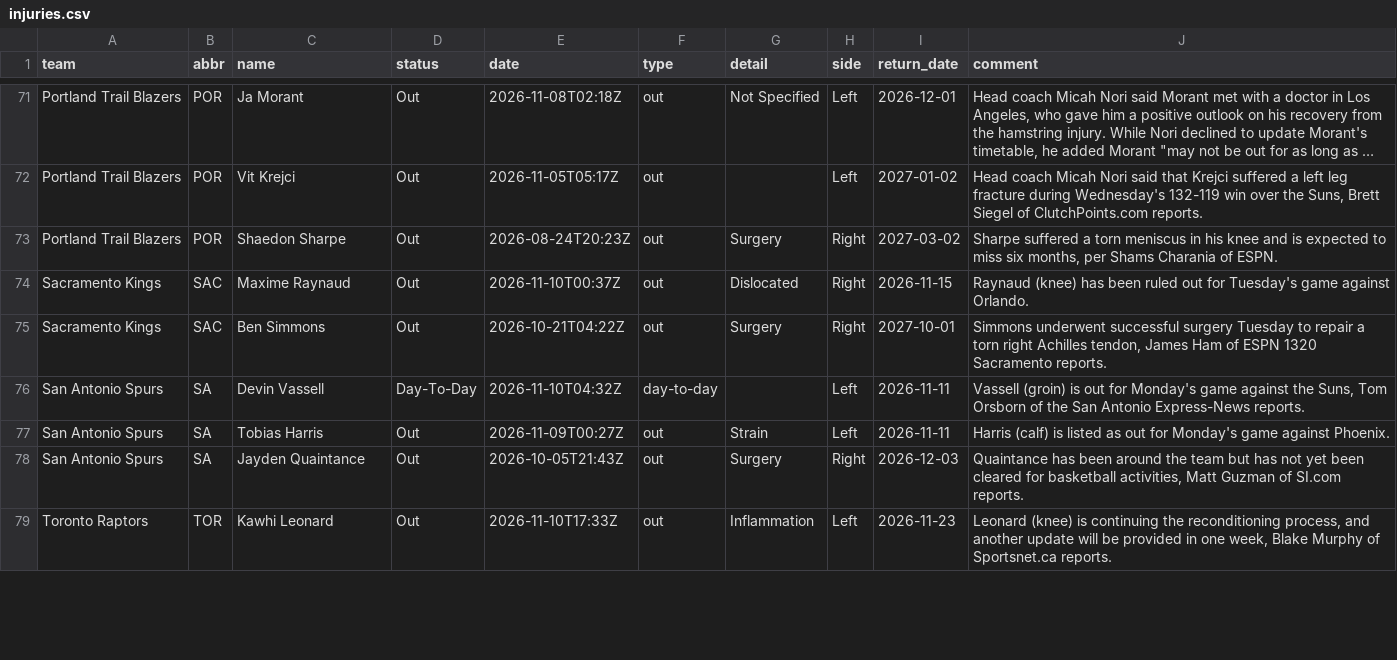
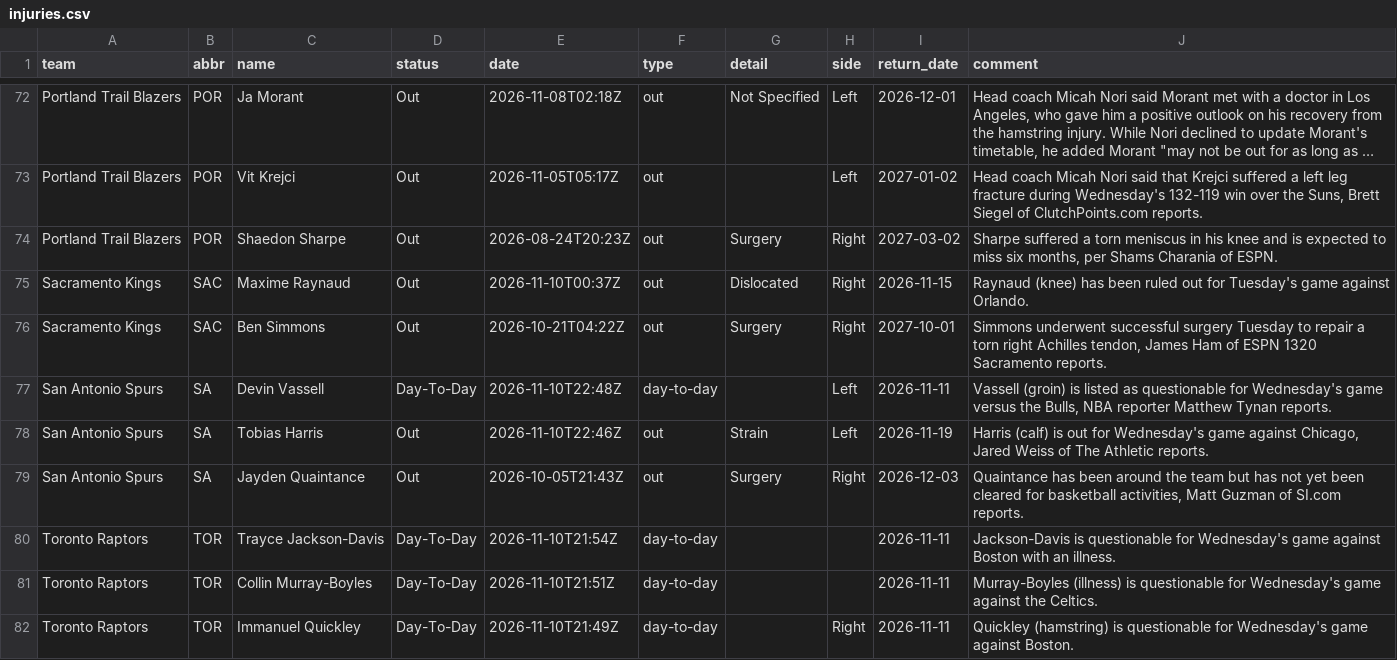
Before and after one commit to jvector26/JIMBO, a CSV file: live/2026/injuries.csv, drawn as a sheet; only a part is shown, gaps mark what is left out; the shorter side is filled out with more unchanged rows; long unchanged cells end in …; the diff covers the shown part only.

```diff
--- a/live/2026/injuries.csv
+++ b/live/2026/injuries.csv
@@ -75,4 +76,7 @@ Sacramento Kings,SAC,Maxime Raynaud,Out,2026-11-10T00:37Z,out,Dislocated,Right,2
 Sacramento Kings,SAC,Ben Simmons,Out,2026-10-21T04:22Z,out,Surgery,Right,2027-10-01,"Simmons underwent successful surgery Tuesday to repair a torn right Achilles tendon, James Ham of ESPN 1320 Sacramento reports."
-San Antonio Spurs,SA,Devin Vassell,Day-To-Day,2026-11-10T04:32Z,day-to-day,,Left,2026-11-11,"Vassell (groin) is out for Monday's game against the Suns, Tom Orsborn of the San Antonio Express-News reports."
-San Antonio Spurs,SA,Tobias Harris,Out,2026-11-09T00:27Z,out,Strain,Left,2026-11-11,Harris (calf) is listed as out for Monday's game against Phoenix.
+San Antonio Spurs,SA,Devin Vassell,Day-To-Day,2026-11-10T22:48Z,day-to-day,,Left,2026-11-11,"Vassell (groin) is listed as questionable for Wednesday's game versus the Bulls, NBA reporter Matthew Tynan reports."
+San Antonio Spurs,SA,Tobias Harris,Out,2026-11-10T22:46Z,out,Strain,Left,2026-11-19,"Harris (calf) is out for Wednesday's game against Chicago, Jared Weiss of The Athletic reports."
 San Antonio Spurs,SA,Jayden Quaintance,Out,2026-10-05T21:43Z,out,Surgery,Right,2026-12-03,"Quaintance has been around the team but has not yet been cleared for basketball activities, Matt Guzman of SI.com reports."
+Toronto Raptors,TOR,Trayce Jackson-Davis,Day-To-Day,2026-11-10T21:54Z,day-to-day,,,2026-11-11,Jackson-Davis is questionable for Wednesday's game against Boston with an illness.
+Toronto Raptors,TOR,Collin Murray-Boyles,Day-To-Day,2026-11-10T21:51Z,day-to-day,,,2026-11-11,Murray-Boyles (illness) is questionable for Wednesday's game against the Celtics.
+Toronto Raptors,TOR,Immanuel Quickley,Day-To-Day,2026-11-10T21:49Z,day-to-day,,Right,2026-11-11,Quickley (hamstring) is questionable for Wednesday's game against Boston.
```
Also changed, not shown: 5 added rows, 7 removed rows and 24 edited cells elsewhere in this file, live/2026/odds/20261110.csv, live/2026/pregame.csv, 4 other files.
